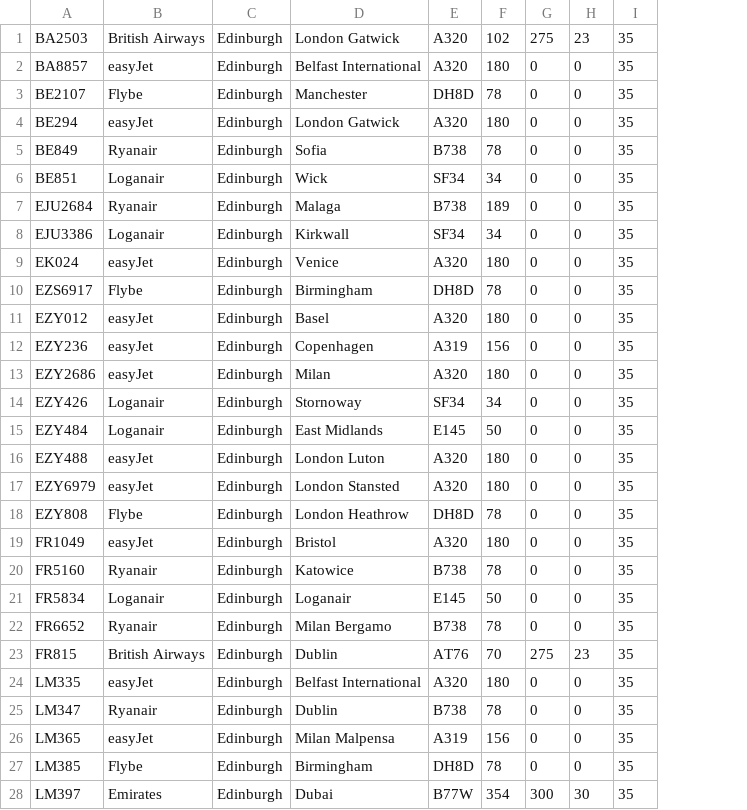
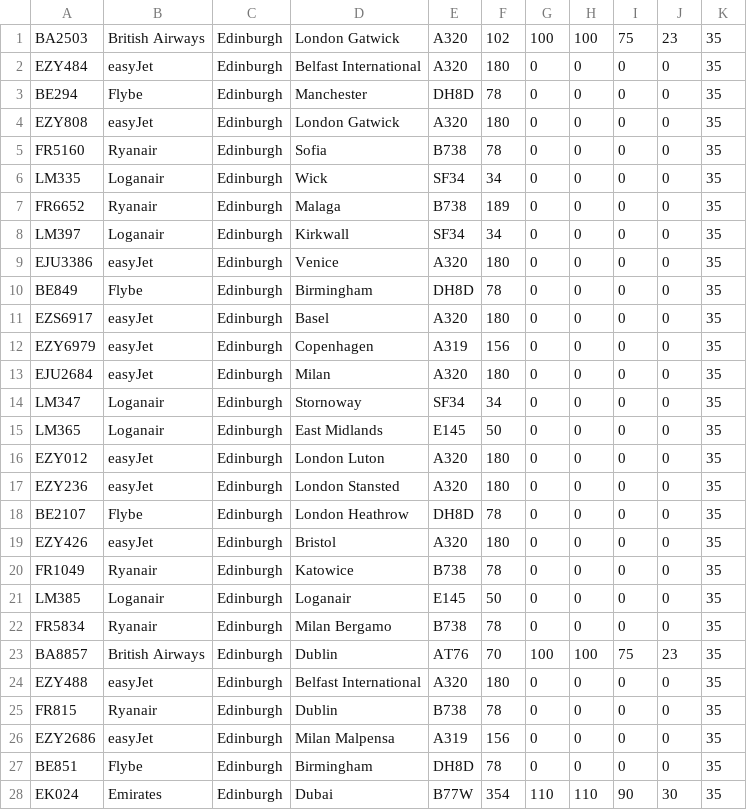
Before and after one commit to Joshua-Roe/advanced_software_engineering, a CSV file: CheckInTerminal/data/flightDetails.csv, drawn as a sheet; the diff names each change by its address in the sheet, - before the commit and + after, or states it on an @@ line.

```diff
--- a/CheckInTerminal/data/flightDetails.csv
+++ b/CheckInTerminal/data/flightDetails.csv
+column H, rows 1-28: 100 | 0 | 0 | 0 | 0 | 0 | 0 | 0 | 0 | 0 | 0 | 0 | 0 | 0 | 0 | 0 | 0 | 0 | 0 | 0 | 0 | 0 | 100 | 0 | 0 | 0 | 0 | 110
+column I, rows 1-28: 75 | 0 | 0 | 0 | 0 | 0 | 0 | 0 | 0 | 0 | 0 | 0 | 0 | 0 | 0 | 0 | 0 | 0 | 0 | 0 | 0 | 0 | 75 | 0 | 0 | 0 | 0 | 90
-G1: 275
+G1: 100
-A2: BA8857
+A2: EZY484
-A3: BE2107
+A3: BE294
-A4: BE294
+A4: EZY808
-A5: BE849
+A5: FR5160
-A6: BE851
+A6: LM335
-A7: EJU2684
+A7: FR6652
-A8: EJU3386
+A8: LM397
-A9: EK024
+A9: EJU3386
-A10: EZS6917
+A10: BE849
-A11: EZY012
+A11: EZS6917
-A12: EZY236
+A12: EZY6979
-A13: EZY2686
+A13: EJU2684
-A14: EZY426
+A14: LM347
-A15: EZY484
+A15: LM365
-A16: EZY488
+A16: EZY012
-A17: EZY6979
+A17: EZY236
-A18: EZY808
+A18: BE2107
-A19: FR1049
+A19: EZY426
-A20: FR5160
+A20: FR1049
-A21: FR5834
+A21: LM385
-A22: FR6652
+A22: FR5834
-A23: FR815
+A23: BA8857
-G23: 275
+G23: 100
-A24: LM335
+A24: EZY488
-A25: LM347
+A25: FR815
-A26: LM365
+A26: EZY2686
-A27: LM385
+A27: BE851
-A28: LM397
+A28: EK024
-G28: 300
+G28: 110
```
Also changed, not shown: 3 other files.
